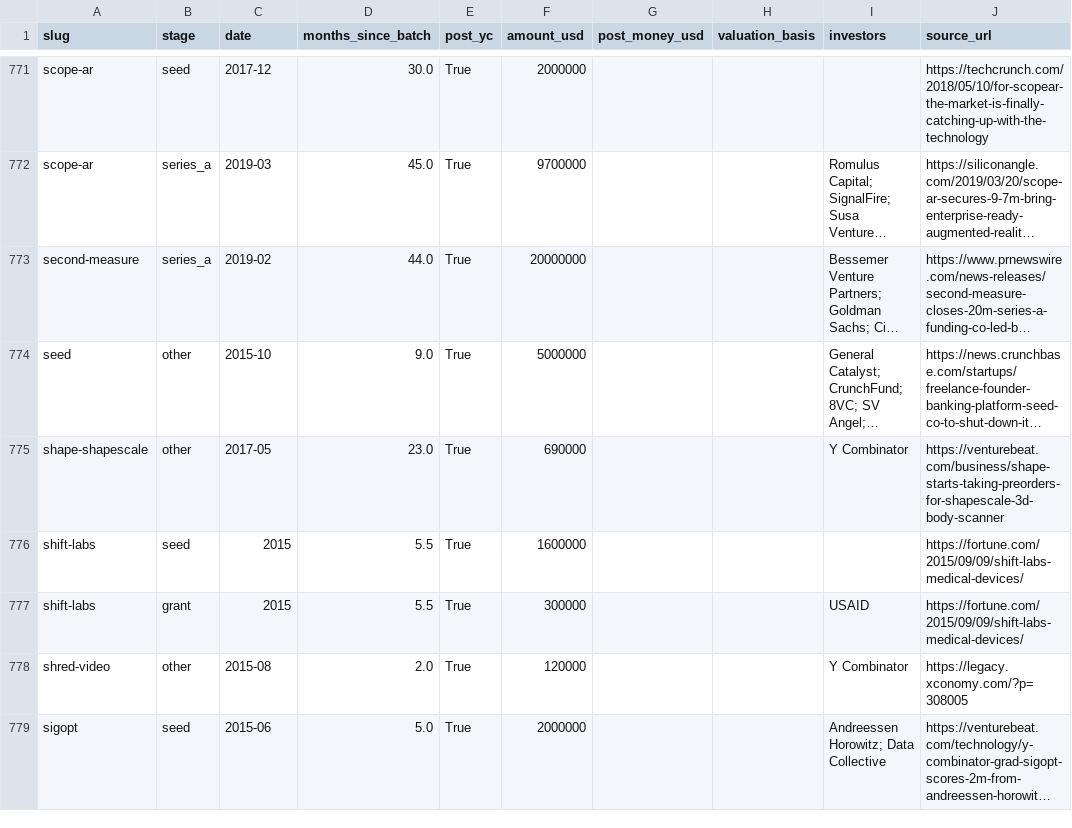
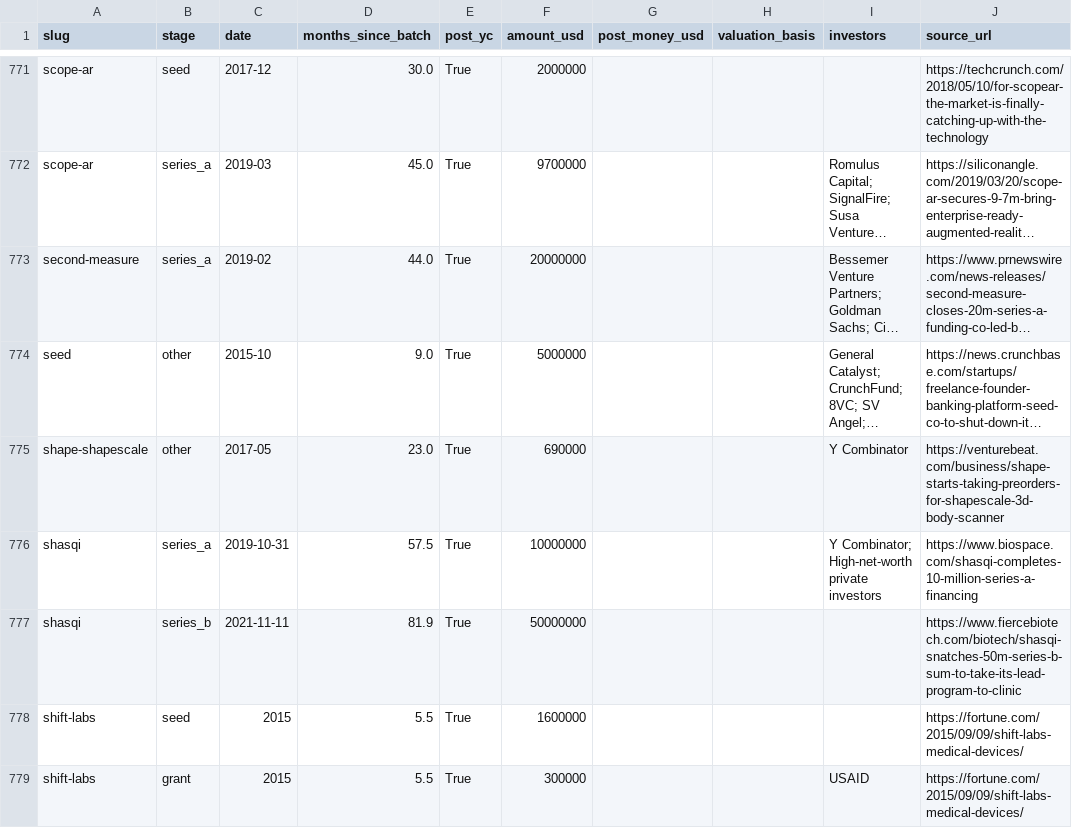
Before and after one commit to edison16a/yc-startup-life, a CSV file: data/rounds.csv, drawn as a sheet; only a part is shown, gaps mark what is left out; the shorter side is filled out with more unchanged rows; long unchanged cells end in …; the diff names each change by its address in the sheet, - before the commit and + after, or states it on an @@ line.

```diff
--- a/data/rounds.csv
+++ b/data/rounds.csv
+row 776: shasqi | series_a | 2019-10-31 | 57.5 | True | 10000000 |  |  | Y Combinator; High-net-worth private investors | https://www.biospace.com/shasqi-completes-10-million-series-a-financing
+row 777: shasqi | series_b | 2021-11-11 | 81.9 | True | 50000000 |  |  |  | https://www.fiercebiotech.com/biotech/shasqi-snatches-50m-series-b-sum-to-take-its-lead-program-to-clinic
```
Also changed, not shown: data/founders.csv, 4 other files.
